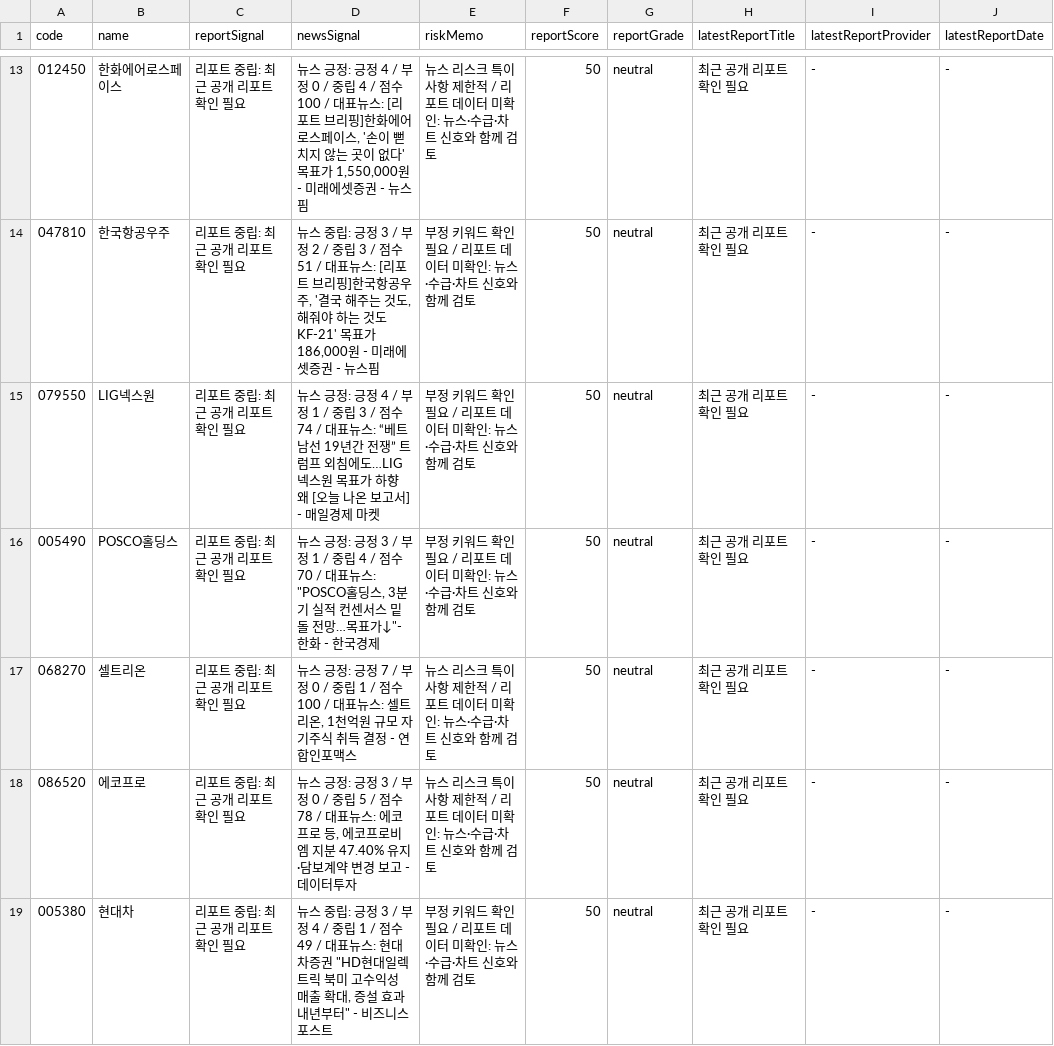
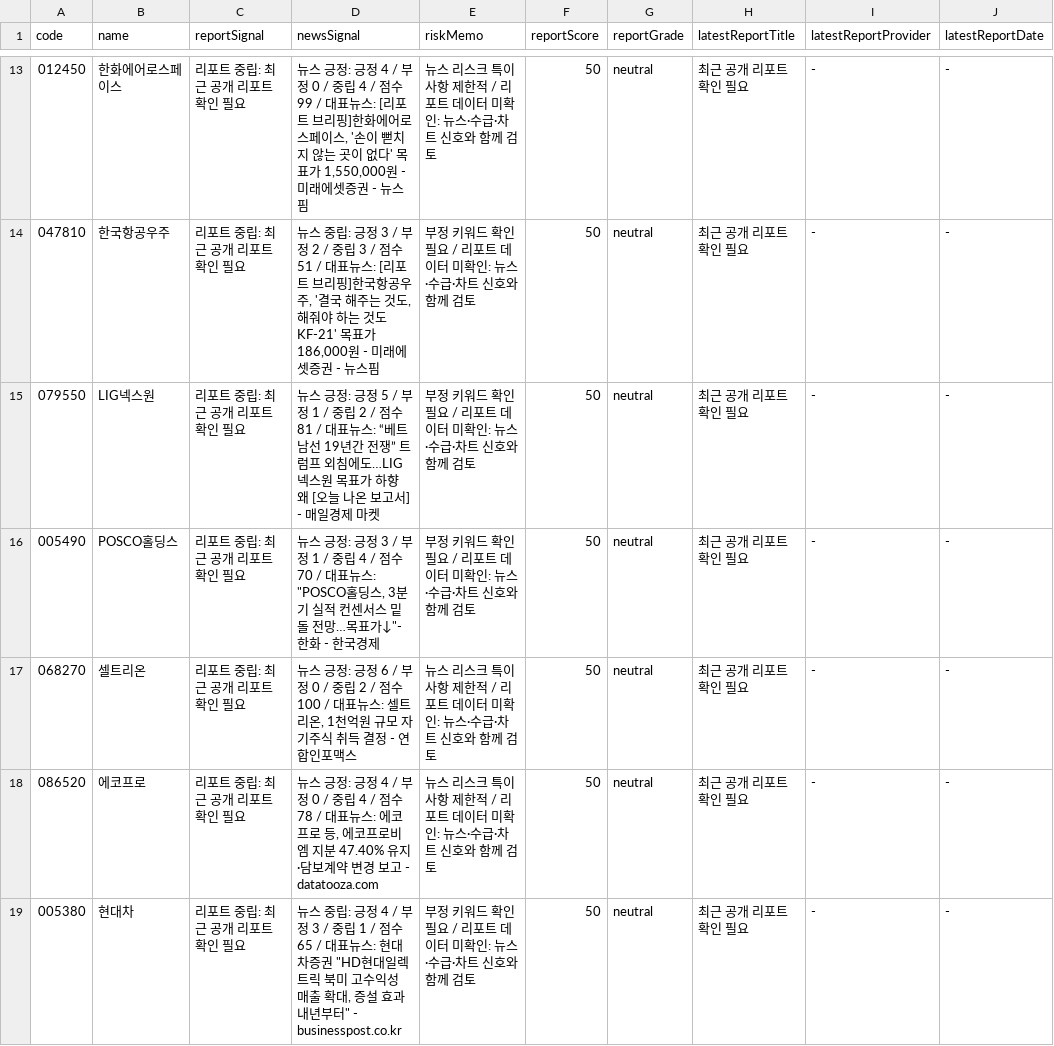
Before and after one commit to babbu28238/investment-json-data, a CSV file: report_hints.csv, drawn as a sheet; only a part is shown, gaps mark what is left out; the diff covers the shown part only.

```diff
--- a/report_hints.csv
+++ b/report_hints.csv
@@ -13,7 +13,7 @@
-012450,한화에어로스페이스,리포트 중립: 최근 공개 리포트 확인 필요,"뉴스 긍정: 긍정 4 / 부정 0 / 중립 4 / 점수 100 / 대표뉴스: [리포트 브리핑]한화에어로스페이스, '손이 뻗치지 않는 곳이 없다' 목표가 1,550,000원 - 미래에셋증권 - 뉴스핌",뉴스 리스크 특이사항 제한적 / 리포트 데이터 미확인: 뉴스·수급·차트 신호와 함께 검토,50,neutral,최근 공개 리포트 확인 필요,-,-
+012450,한화에어로스페이스,리포트 중립: 최근 공개 리포트 확인 필요,"뉴스 긍정: 긍정 4 / 부정 0 / 중립 4 / 점수 99 / 대표뉴스: [리포트 브리핑]한화에어로스페이스, '손이 뻗치지 않는 곳이 없다' 목표가 1,550,000원 - 미래에셋증권 - 뉴스핌",뉴스 리스크 특이사항 제한적 / 리포트 데이터 미확인: 뉴스·수급·차트 신호와 함께 검토,50,neutral,최근 공개 리포트 확인 필요,-,-
 047810,한국항공우주,리포트 중립: 최근 공개 리포트 확인 필요,"뉴스 중립: 긍정 3 / 부정 2 / 중립 3 / 점수 51 / 대표뉴스: [리포트 브리핑]한국항공우주, '결국 해주는 것도, 해줘야 하는 것도 KF-21' 목표가 186,000원 - 미래에셋증권 - 뉴스핌",부정 키워드 확인 필요 / 리포트 데이터 미확인: 뉴스·수급·차트 신호와 함께 검토,50,neutral,최근 공개 리포트 확인 필요,-,-
-079550,LIG넥스원,리포트 중립: 최근 공개 리포트 확인 필요,뉴스 긍정: 긍정 4 / 부정 1 / 중립 3 / 점수 74 / 대표뉴스: “베트남선 19년간 전쟁” 트럼프 외침에도…LIG넥스원 목표가 하향 왜 [오늘 나온 보고서] - 매일경제 마켓,부정 키워드 확인 필요 / 리포트 데이터 미확인: 뉴스·수급·차트 신호와 함께 검토,50,neutral,최근 공개 리포트 확인 필요,-,-
+079550,LIG넥스원,리포트 중립: 최근 공개 리포트 확인 필요,뉴스 긍정: 긍정 5 / 부정 1 / 중립 2 / 점수 81 / 대표뉴스: “베트남선 19년간 전쟁” 트럼프 외침에도…LIG넥스원 목표가 하향 왜 [오늘 나온 보고서] - 매일경제 마켓,부정 키워드 확인 필요 / 리포트 데이터 미확인: 뉴스·수급·차트 신호와 함께 검토,50,neutral,최근 공개 리포트 확인 필요,-,-
 005490,POSCO홀딩스,리포트 중립: 최근 공개 리포트 확인 필요,"뉴스 긍정: 긍정 3 / 부정 1 / 중립 4 / 점수 70 / 대표뉴스: ""POSCO홀딩스, 3분기 실적 컨센서스 밑돌 전망…목표가↓""-한화 - 한국경제",부정 키워드 확인 필요 / 리포트 데이터 미확인: 뉴스·수급·차트 신호와 함께 검토,50,neutral,최근 공개 리포트 확인 필요,-,-
-068270,셀트리온,리포트 중립: 최근 공개 리포트 확인 필요,"뉴스 긍정: 긍정 7 / 부정 0 / 중립 1 / 점수 100 / 대표뉴스: 셀트리온, 1천억원 규모 자기주식 취득 결정 - 연합인포맥스",뉴스 리스크 특이사항 제한적 / 리포트 데이터 미확인: 뉴스·수급·차트 신호와 함께 검토,50,neutral,최근 공개 리포트 확인 필요,-,-
-086520,에코프로,리포트 중립: 최근 공개 리포트 확인 필요,"뉴스 긍정: 긍정 3 / 부정 0 / 중립 5 / 점수 78 / 대표뉴스: 에코프로 등, 에코프로비엠 지분 47.40% 유지·담보계약 변경 보고 - 데이터투자",뉴스 리스크 특이사항 제한적 / 리포트 데이터 미확인: 뉴스·수급·차트 신호와 함께 검토,50,neutral,최근 공개 리포트 확인 필요,-,-
-005380,현대차,리포트 중립: 최근 공개 리포트 확인 필요,"뉴스 중립: 긍정 3 / 부정 4 / 중립 1 / 점수 49 / 대표뉴스: 현대차증권 ""HD현대일렉트릭 북미 고수익성 매출 확대, 증설 효과 내년부터"" - 비즈니스포스트",부정 키워드 확인 필요 / 리포트 데이터 미확인: 뉴스·수급·차트 신호와 함께 검토,50,neutral,최근 공개 리포트 확인 필요,-,-
+068270,셀트리온,리포트 중립: 최근 공개 리포트 확인 필요,"뉴스 긍정: 긍정 6 / 부정 0 / 중립 2 / 점수 100 / 대표뉴스: 셀트리온, 1천억원 규모 자기주식 취득 결정 - 연합인포맥스",뉴스 리스크 특이사항 제한적 / 리포트 데이터 미확인: 뉴스·수급·차트 신호와 함께 검토,50,neutral,최근 공개 리포트 확인 필요,-,-
+086520,에코프로,리포트 중립: 최근 공개 리포트 확인 필요,"뉴스 긍정: 긍정 4 / 부정 0 / 중립 4 / 점수 78 / 대표뉴스: 에코프로 등, 에코프로비엠 지분 47.40% 유지·담보계약 변경 보고 - datatooza.com",뉴스 리스크 특이사항 제한적 / 리포트 데이터 미확인: 뉴스·수급·차트 신호와 함께 검토,50,neutral,최근 공개 리포트 확인 필요,-,-
+005380,현대차,리포트 중립: 최근 공개 리포트 확인 필요,"뉴스 중립: 긍정 4 / 부정 3 / 중립 1 / 점수 65 / 대표뉴스: 현대차증권 ""HD현대일렉트릭 북미 고수익성 매출 확대, 증설 효과 내년부터"" - businesspost.co.kr",부정 키워드 확인 필요 / 리포트 데이터 미확인: 뉴스·수급·차트 신호와 함께 검토,50,neutral,최근 공개 리포트 확인 필요,-,-
```
Also changed, not shown: 1 added row, 1 removed row and 13 edited cells elsewhere in this file, stock_candidates_input.csv, supply_flow_input.csv, 29 other files.
